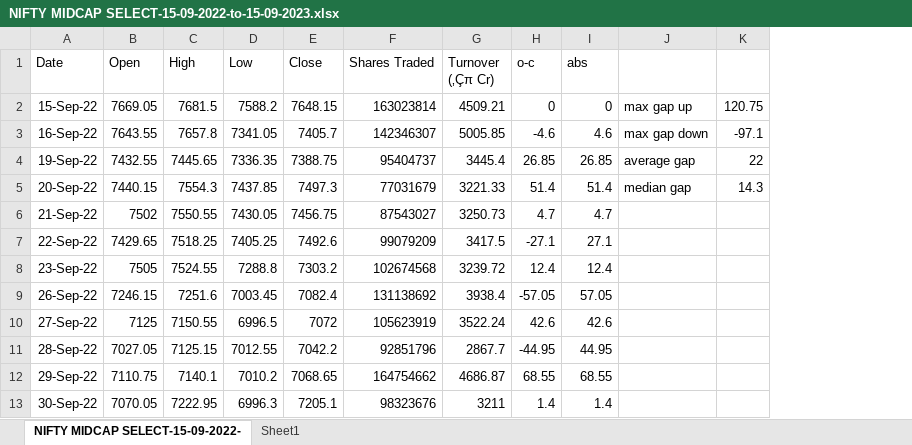
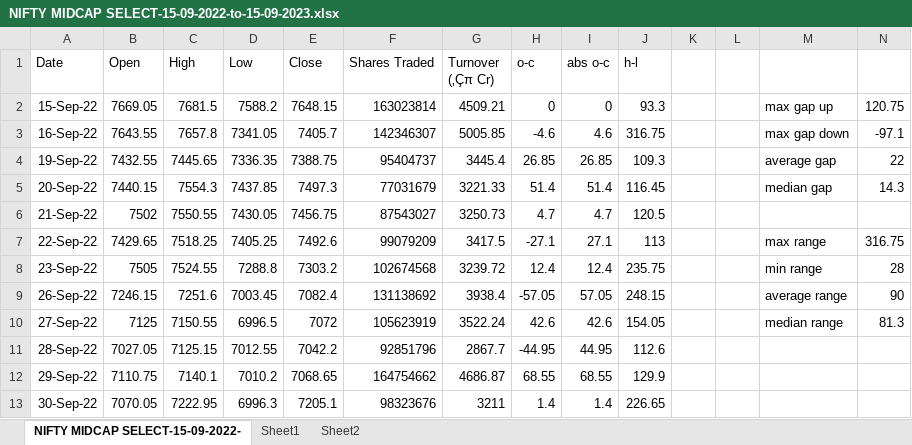
Before and after one commit to AniketBhadane/AniketBhadane.github.io, an Excel workbook: backtest results/Daily OHLC & Gap opens/NIFTY MIDCAP SELECT-15-09-2022-to-15-09-2023.xlsx, sheet NIFTY MIDCAP SELECT-15-09-2022-, drawn as a sheet; only a part is shown; values as stored, in another font and other column widths than the file's, no borders; charts and pictures not drawn; addresses are those after the commit; the diff names each change by its address in the sheet, - before the commit and + after, or states it on an @@ line.

```diff
--- a/backtest results/Daily OHLC & Gap opens/NIFTY MIDCAP SELECT-15-09-2022-to-15-09-2023.xlsx (sheet NIFTY MIDCAP SELECT-15-09-2022-)
+++ b/backtest results/Daily OHLC & Gap opens/NIFTY MIDCAP SELECT-15-09-2022-to-15-09-2023.xlsx (sheet NIFTY MIDCAP SELECT-15-09-2022-)
+sheet tab: Sheet2
+column J (h-l), rows 2-13: 93.3 | 316.75 | 109.3 | 116.45 | 120.5 | 113 | 235.75 | 248.15 | 154.05 | 112.6 | 129.9 | 226.65
+column K, empty
+column L, empty
-I1: abs
+I1: abs o-c
-M7: (empty)
+M7: max range
-N7: (empty)
+N7: 316.75
-M8: (empty)
+M8: min range
-N8: (empty)
+N8: 28
-M9: (empty)
+M9: average range
-N9: (empty)
+N9: 90
-M10: (empty)
+M10: median range
-N10: (empty)
+N10: 81.3
```
Also changed, not shown: charts or pictures, 2 other files.
